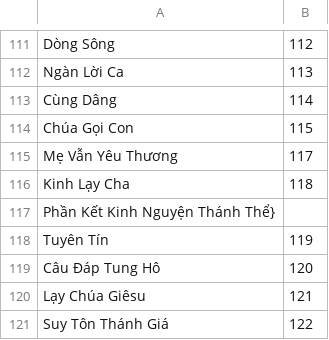
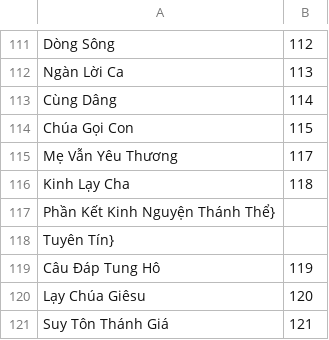
Before and after one commit to dhoangtu/thanhvinhdapca-lmgbtranthanhcao, a CSV file: sach/content-table.csv, drawn as a sheet; only a part is shown, gaps mark what is left out.

```diff
--- a/sach/content-table.csv
+++ b/sach/content-table.csv
@@ -117,5 +117,5 @@ Kinh Lạy Cha;118
 Phần Kết Kinh Nguyện Thánh Thể}
-Tuyên Tín;119
-Câu Đáp Tung Hô;120
-Lạy Chúa Giêsu;121
-Suy Tôn Thánh Giá;122
+Tuyên Tín}
+Câu Đáp Tung Hô;119
+Lạy Chúa Giêsu;120
+Suy Tôn Thánh Giá;121
```
Also changed, not shown: 1 other file.
